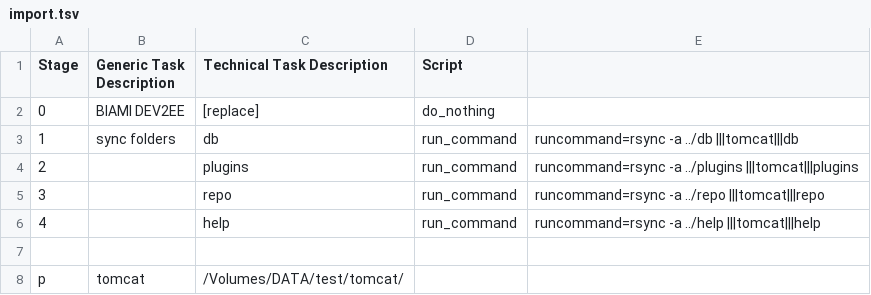
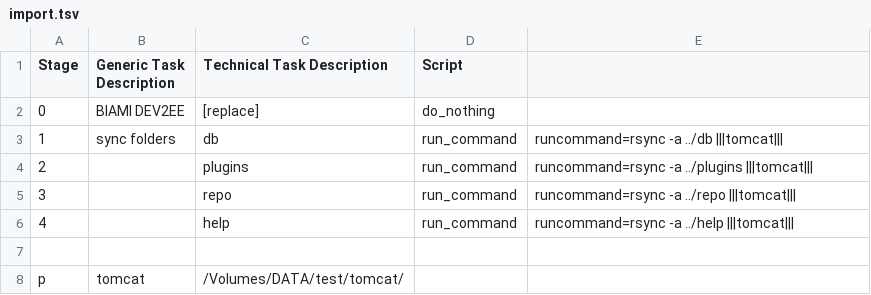
Before and after one commit to biami/BIAMI-DEV2EE, a TSV file: import.tsv, drawn as a sheet.

Commit message:
Update import.tsv

```diff
--- a/import.tsv
+++ b/import.tsv
@@ -2,6 +2,6 @@ Stage	Generic Task Description	Technical Task Description	Script
 0	BIAMI DEV2EE	[replace]	do_nothing	
-1	sync folders	db	run_command	runcommand=rsync -a ../db |||tomcat|||db
-2		plugins	run_command	runcommand=rsync -a ../plugins |||tomcat|||plugins
-3		repo	run_command	runcommand=rsync -a ../repo |||tomcat|||repo
-4		help	run_command	runcommand=rsync -a ../help |||tomcat|||help
+1	sync folders	db	run_command	runcommand=rsync -a ../db |||tomcat|||
+2		plugins	run_command	runcommand=rsync -a ../plugins |||tomcat|||
+3		repo	run_command	runcommand=rsync -a ../repo |||tomcat|||
+4		help	run_command	runcommand=rsync -a ../help |||tomcat|||
 				
```
